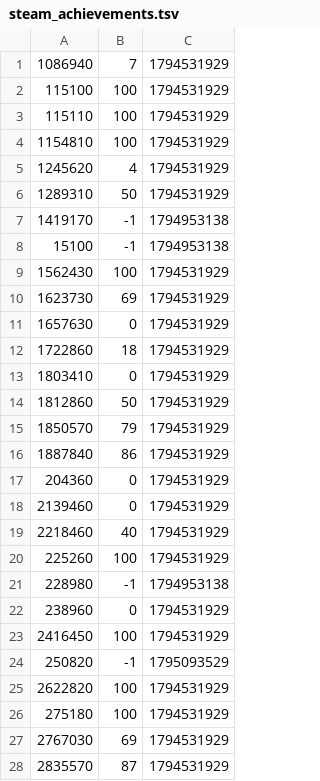
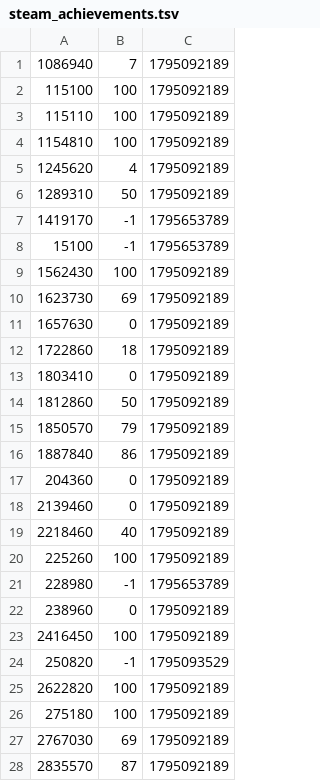
Before and after one commit to Geckoboy-jo/OmniCon-mk-II, a TSV file: saves/steam_achievements.tsv, drawn as a sheet; only a part is shown; the diff covers the shown part only.

Commit message:
achievement update

```diff
--- a/saves/steam_achievements.tsv
+++ b/saves/steam_achievements.tsv
@@ -1,28 +1,28 @@
-1086940	7	1794531929
-115100	100	1794531929
-115110	100	1794531929
-1154810	100	1794531929
-1245620	4	1794531929
-1289310	50	1794531929
-1419170	-1	1794953138
-15100	-1	1794953138
-1562430	100	1794531929
-1623730	69	1794531929
-1657630	0	1794531929
-1722860	18	1794531929
-1803410	0	1794531929
-1812860	50	1794531929
-1850570	79	1794531929
-1887840	86	1794531929
-204360	0	1794531929
-2139460	0	1794531929
-2218460	40	1794531929
-225260	100	1794531929
-228980	-1	1794953138
-238960	0	1794531929
-2416450	100	1794531929
+1086940	7	1795092189
+115100	100	1795092189
+115110	100	1795092189
+1154810	100	1795092189
+1245620	4	1795092189
+1289310	50	1795092189
+1419170	-1	1795653789
+15100	-1	1795653789
+1562430	100	1795092189
+1623730	69	1795092189
+1657630	0	1795092189
+1722860	18	1795092189
+1803410	0	1795092189
+1812860	50	1795092189
+1850570	79	1795092189
+1887840	86	1795092189
+204360	0	1795092189
+2139460	0	1795092189
+2218460	40	1795092189
+225260	100	1795092189
+228980	-1	1795653789
+238960	0	1795092189
+2416450	100	1795092189
 250820	-1	1795093529
-2622820	100	1794531929
-275180	100	1794531929
-2767030	69	1794531929
-2835570	87	1794531929
+2622820	100	1795092189
+275180	100	1795092189
+2767030	69	1795092189
+2835570	87	1795092189
```
Also changed, not shown: 1 added row and 13 edited cells elsewhere in this file, 2 other files.
